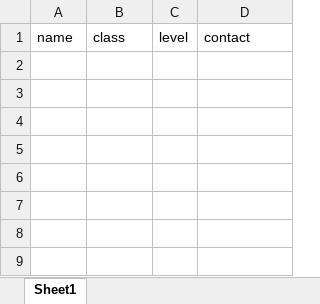
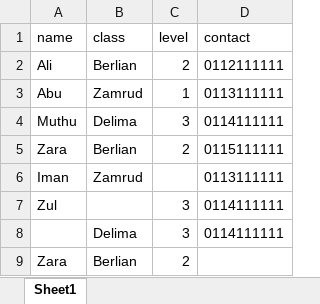
Before and after one commit to fiq265/student-qr-code-challenge, an Excel workbook: public/template/Students Template.xlsx, sheet Sheet1, drawn as a sheet; values as stored, in another font and other column widths than the file's, no borders; the diff names each change by its address in the sheet, - before the commit and + after, or states it on an @@ line.

```diff
--- a/public/template/Students Template.xlsx (sheet Sheet1)
+++ b/public/template/Students Template.xlsx (sheet Sheet1)
+row 2: Ali | Berlian | 2 | 0112111111
+row 3: Abu | Zamrud | 1 | 0113111111
+row 4: Muthu | Delima | 3 | 0114111111
+row 5: Zara | Berlian | 2 | 0115111111
+row 6: Iman | Zamrud |  | 0113111111
+row 7: Zul |  | 3 | 0114111111
+row 8:  | Delima | 3 | 0114111111
+row 9: Zara | Berlian | 2
```
Also changed, not shown: 7 other files.
